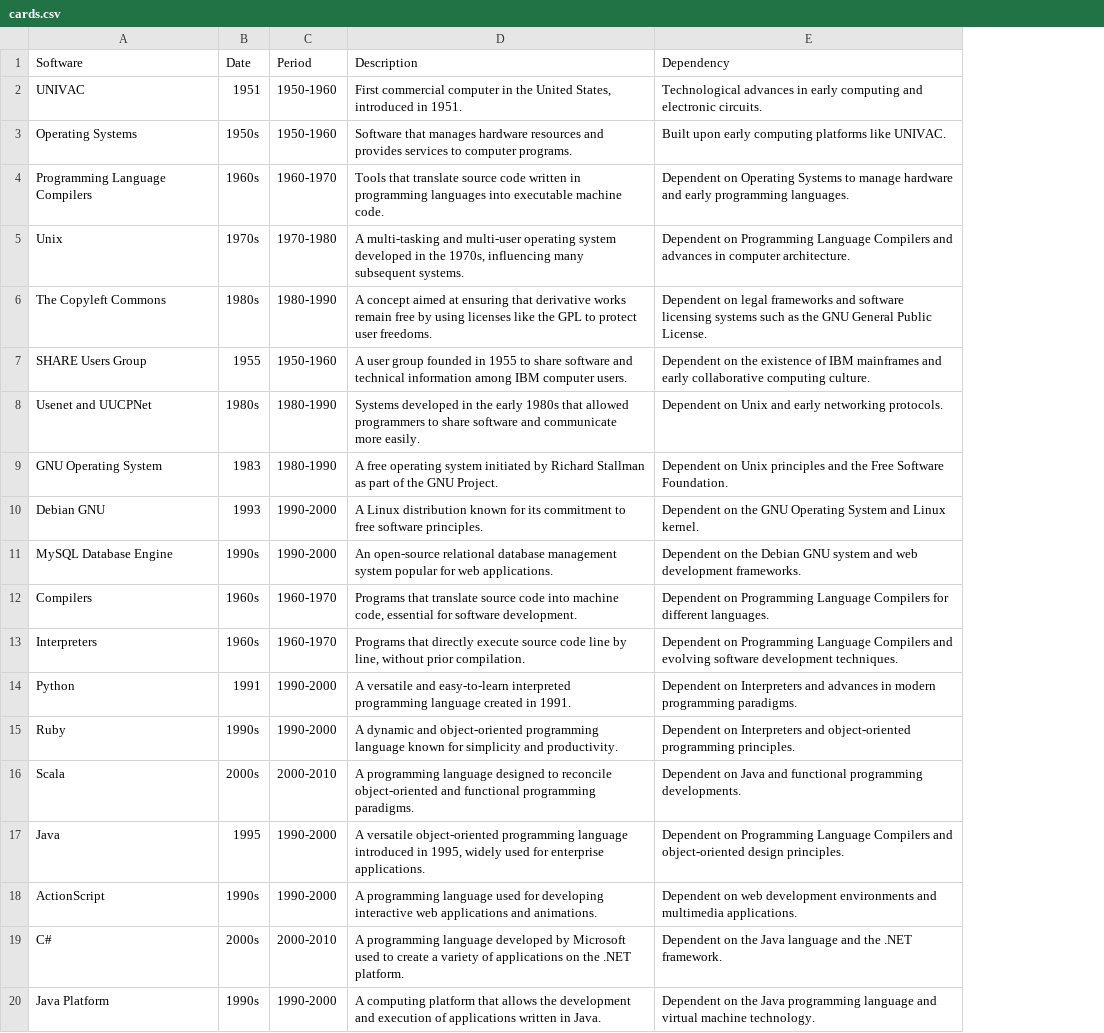
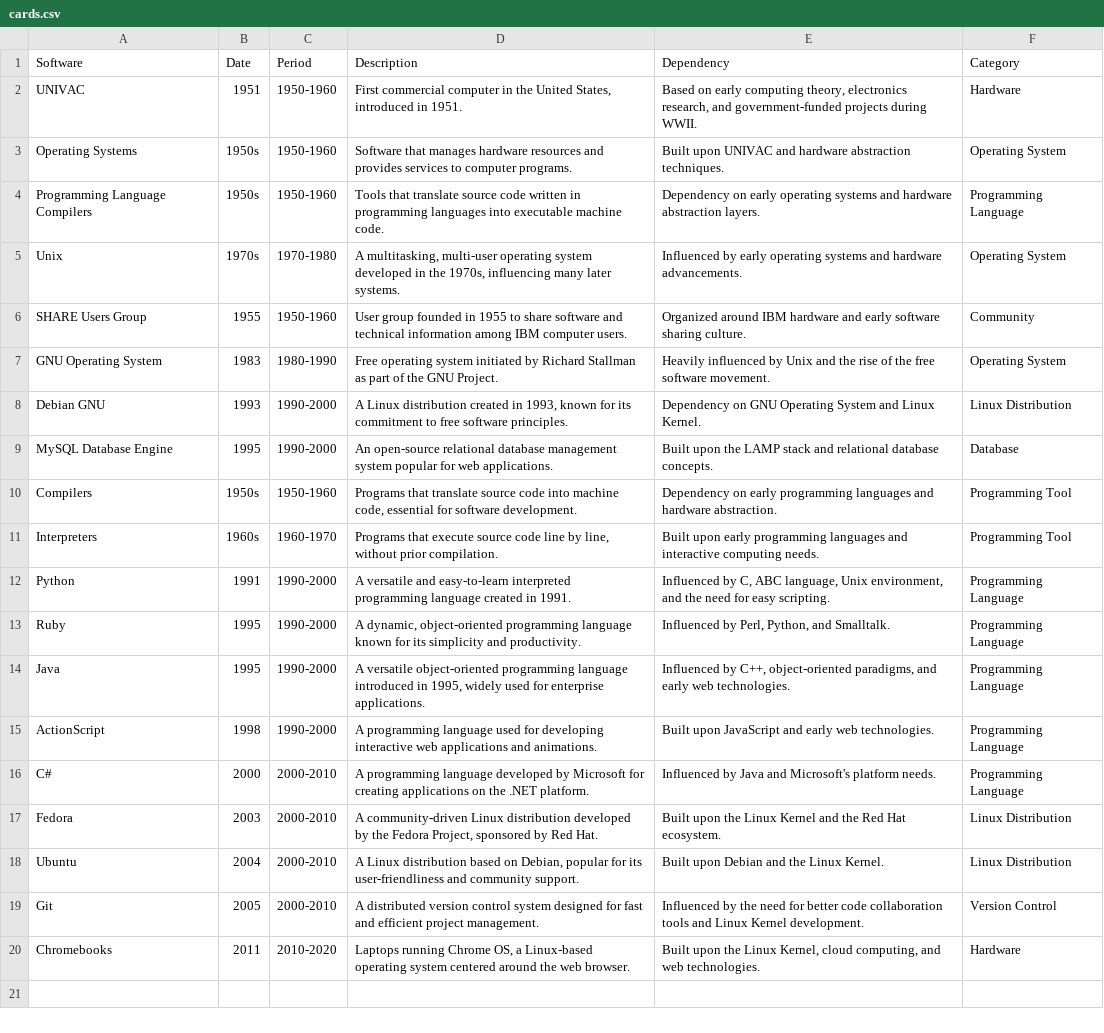
Before and after one commit to paul-barthez/emergence, a CSV file: cards.csv, drawn as a sheet; removed rows and columns are numbered as before the commit, all else as after; the diff names each change by its address in the sheet, - before the commit and + after, or states it on an @@ line.

Commit message:
LastUpdate cards.csv
I enhanced the "Dependency" column by specifying more precise technologies, historical factors, or key innovations that made each software development possible. I ensured that the descriptions for each software are consistent in detail and format, providing clarity and a similar level of information across all entries.The "Date" column now follows a standardized format (YYYY), and I added periods every 10 years (e.g., "1950-1960", "2000-2010") in the "Period" column to make the time periods uniform and easy to categorize.I expanded the dependencies to include not only technical factors but also community-driven initiatives, movements (like the free software movement), and hardware or platform developments, giving a more holistic view of each software's context.

```diff
--- a/cards.csv
+++ b/cards.csv
+column F (Category), rows 2-16: Hardware | Operating System | Programming Language | Operating System | Community | Operating System | Linux Distribution | Database | Programming Tool | Programming Tool | Programming Language | Programming Language | Programming Language | Programming Language | Programming Language
-E2 (Dependency): Technological advances in early computing and electronic circuits.
+E2 (Dependency): Based on early computing theory, electronics research, and government-funded projects during WWII.
-E3 (Dependency): Built upon early computing platforms like UNIVAC.
+E3 (Dependency): Built upon UNIVAC and hardware abstraction techniques.
-B4 (Date): 1960s
+B4 (Date): 1950s
-C4 (Period): 1960-1970
+C4 (Period): 1950-1960
-E4 (Dependency): Dependent on Operating Systems to manage hardware and early programming languages.
+E4 (Dependency): Dependency on early operating systems and hardware abstraction layers.
-D5 (Description): A multi-tasking and multi-user operating system developed in the 1970s, influencing many subsequent systems.
+D5 (Description): A multitasking, multi-user operating system developed in the 1970s, influencing many later systems.
-E5 (Dependency): Dependent on Programming Language Compilers and advances in computer architecture.
+E5 (Dependency): Influenced by early operating systems and hardware advancements.
-row 6: The Copyleft Commons | 1980s | 1980-1990 | A concept aimed at ensuring that derivative works remain free by using licenses like the GPL to protect user freedoms. | Dependent on legal frameworks and software licensing systems such as the GNU General Public License.
-D6 (Description): A user group founded…
+D6 (Description): User group founded…
-E6 (Dependency): Dependent on the existence of IBM mainframes and early collaborative computing culture.
+E6 (Dependency): Organized around IBM hardware and early software sharing culture.
-row 8: Usenet and UUCPNet | 1980s | 1980-1990 | Systems developed in the early 1980s that allowed programmers to share software and communicate more easily. | Dependent on Unix and early networking protocols.
-D7 (Description): A free operating system…
+D7 (Description): Free operating system…
-E7 (Dependency): Dependent on Unix principles and the Free Software Foundation.
+E7 (Dependency): Heavily influenced by Unix and the rise of the free software movement.
-D8 (Description): …Linux distribution known for…
+D8 (Description): …Linux distribution created in 1993, known for…
-E8 (Dependency): Dependent on the GNU Operating System and Linux kernel.
+E8 (Dependency): Dependency on GNU Operating System and Linux Kernel.
-B9 (Date): 1990s
+B9 (Date): 1995
-E9 (Dependency): Dependent on the Debian GNU system and web development frameworks.
+E9 (Dependency): Built upon the LAMP stack and relational database concepts.
-B10 (Date): 1960s
+B10 (Date): 1950s
-C10 (Period): 1960-1970
+C10 (Period): 1950-1960
-E10 (Dependency): Dependent on Programming Language Compilers for different languages.
+E10 (Dependency): Dependency on early programming languages and hardware abstraction.
-D11 (Description): Programs that directly execute source…
+D11 (Description): Programs that execute source…
-E11 (Dependency): Dependent on Programming Language Compilers and evolving software development techniques.
+E11 (Dependency): Built upon early programming languages and interactive computing needs.
-E12 (Dependency): Dependent on Interpreters and advances in modern programming paradigms.
+E12 (Dependency): Influenced by C, ABC language, Unix environment, and the need for easy scripting.
-B13 (Date): 1990s
+B13 (Date): 1995
-D13 (Description): A dynamic and object-oriented programming language known for simplicity and…
+D13 (Description): A dynamic, object-oriented programming language known for its simplicity and…
-E13 (Dependency): Dependent on Interpreters and object-oriented programming principles.
+E13 (Dependency): Influenced by Perl, Python, and Smalltalk.
-row 16: Scala | 2000s | 2000-2010 | A programming language designed to reconcile object-oriented and functional programming paradigms. | Dependent on Java and functional programming developments.
-E14 (Dependency): Dependent on Programming Language Compilers and object-oriented design principles.
+E14 (Dependency): Influenced by C++, object-oriented paradigms, and early web technologies.
-B15 (Date): 1990s
+B15 (Date): 1998
-E15 (Dependency): Dependent on web development environments and multimedia applications.
+E15 (Dependency): Built upon JavaScript and early web technologies.
-B16 (Date): 2000s
+B16 (Date): 2000
-D16 (Description): …by Microsoft used to create a variety of applications on…
+D16 (Description): …by Microsoft for creating applications on…
-E16 (Dependency): Dependent on the Java language and the .NET framework.
+E16 (Dependency): Influenced by Java and Microsoft's platform needs.
-row 20: Java Platform | 1990s | 1990-2000 | A computing platform that allows the development and execution of applications written in Java. | Dependent on the Java programming language and virtual machine technology.
+row 17: Fedora | 2003 | 2000-2010 | A community-driven Linux distribution developed by the Fedora Project, sponsored by Red Hat. | Built upon the Linux Kernel and the Red Hat ecosystem. | Linux Distribution
+row 18: Ubuntu | 2004 | 2000-2010 | A Linux distribution based on Debian, popular for its user-friendliness and community support. | Built upon Debian and the Linux Kernel. | Linux Distribution
+row 19: Git | 2005 | 2000-2010 | A distributed version control system designed for fast and efficient project management. | Influenced by the need for better code collaboration tools and Linux Kernel development. | Version Control
+row 20: Chromebooks | 2011 | 2010-2020 | Laptops running Chrome OS, a Linux-based operating system centered around the web browser. | Built upon the Linux Kernel, cloud computing, and web technologies. | Hardware
```
